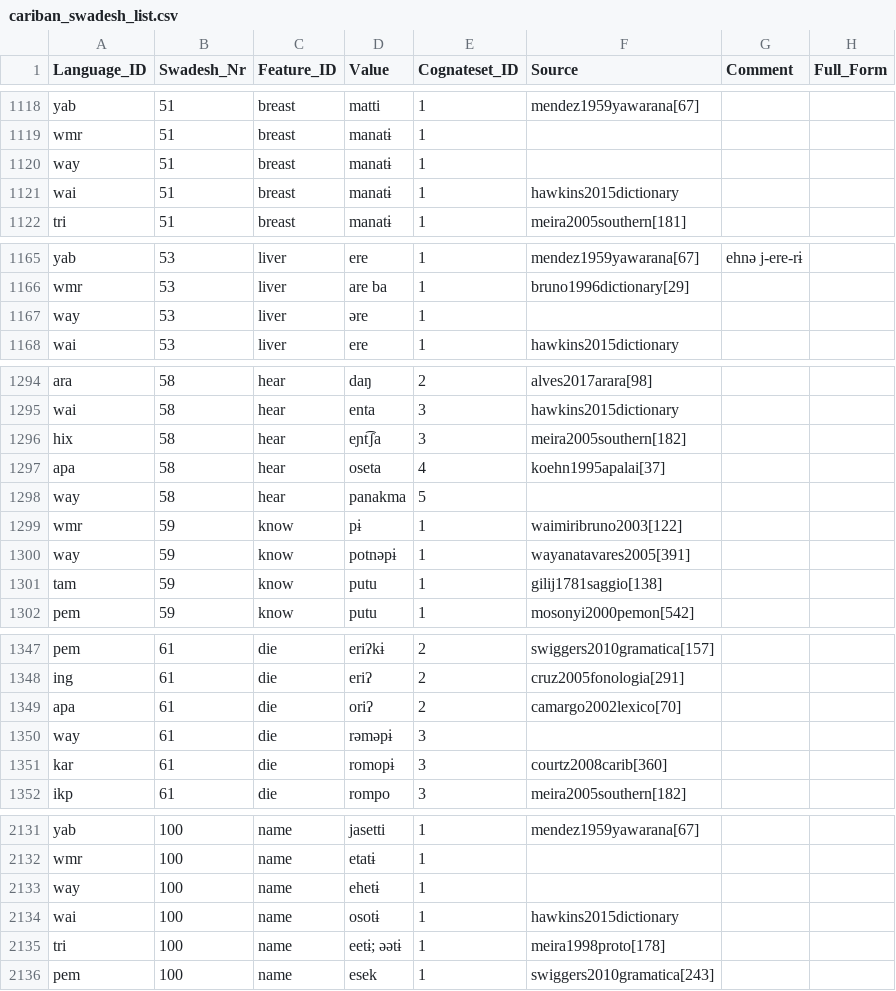
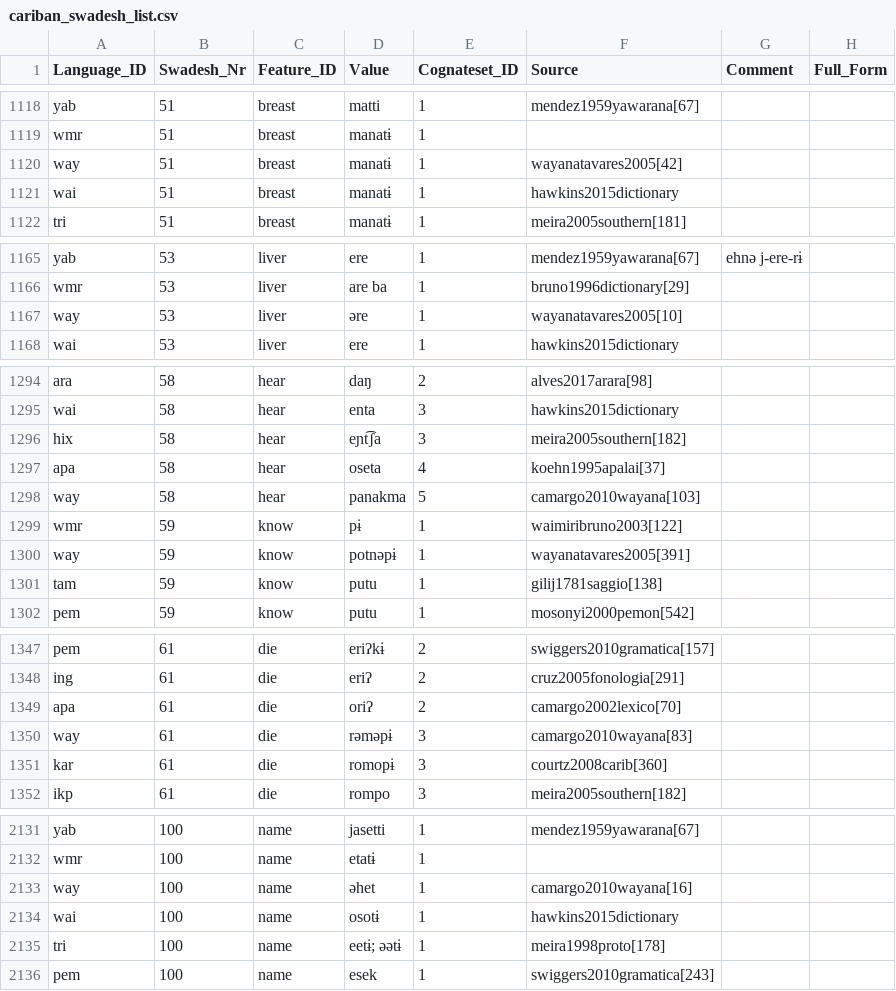
Before and after one commit to cldf-datasets/mattercariban, a CSV file: raw/cariban_swadesh_list.csv, drawn as a sheet; only a part is shown, gaps mark what is left out; the diff covers the shown part only.

Commit message:
added wayana sources

```diff
--- a/raw/cariban_swadesh_list.csv
+++ b/raw/cariban_swadesh_list.csv
@@ -1119,3 +1119,3 @@
 "wmr",51,"breast","manatɨ",1,,,
-"way",51,"breast","manatɨ",1,,,
+"way",51,"breast","manatɨ",1,"wayanatavares2005[42]",,
 "wai",51,"breast","manatɨ",1,"hawkins2015dictionary",,
@@ -1166,3 +1166,3 @@
 "wmr",53,"liver","are ba",1,"bruno1996dictionary[29]",,
-"way",53,"liver","əre",1,,,
+"way",53,"liver","əre",1,"wayanatavares2005[10]",,
 "wai",53,"liver","ere",1,"hawkins2015dictionary",,
@@ -1297,3 +1297,3 @@
 "apa",58,"hear","oseta",4,"koehn1995apalai[37]",,
-"way",58,"hear","panakma",5,,,
+"way",58,"hear","panakma",5,"camargo2010wayana[103]",,
 "wmr",59,"know","pɨ",1,"waimiribruno2003[122]",,
@@ -1349,3 +1349,3 @@
 "apa",61,"die","oriʔ",2,"camargo2002lexico[70]",,
-"way",61,"die","rəməpɨ",3,,,
+"way",61,"die","rəməpɨ",3,"camargo2010wayana[83]",,
 "kar",61,"die","romopɨ",3,"courtz2008carib[360]",,
@@ -2132,3 +2132,3 @@
 "wmr",100,"name","etatɨ",1,,,
-"way",100,"name","ehetɨ",1,,,
+"way",100,"name","əhet",1,"camargo2010wayana[16]",,
 "wai",100,"name","osotɨ",1,"hawkins2015dictionary",,
```
Also changed, not shown: 19 edited cells elsewhere in this file, 1 other file.
